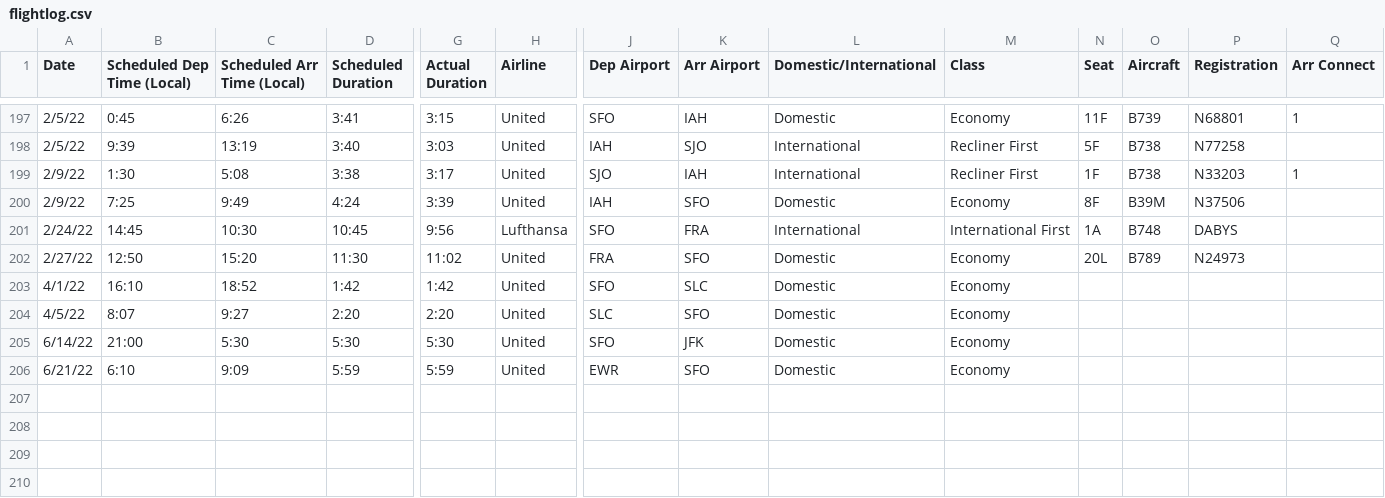
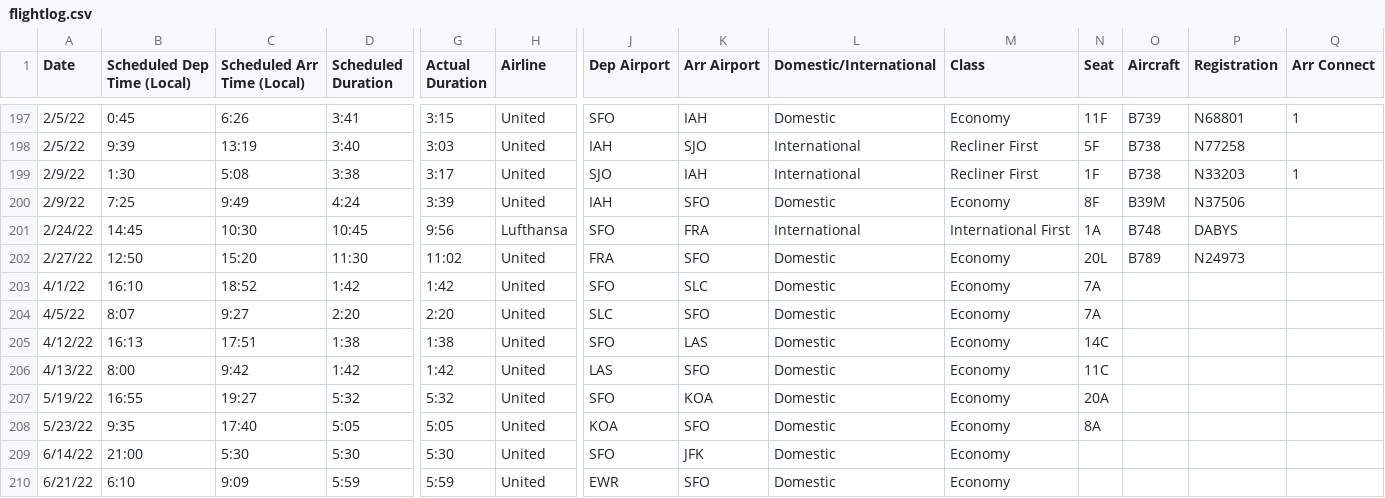
Before and after one commit to picrazy2/picrazy2.github.io, a CSV file: flightlog/flightlog.csv, drawn as a sheet; only a part is shown, gaps mark what is left out; rows hold the shown columns only; the diff names each change by its address in the sheet, - before the commit and + after, or states it on an @@ line.

```diff
--- a/flightlog/flightlog.csv
+++ b/flightlog/flightlog.csv
-N203:N204 (Seat): (empty)
+N203:N204 (Seat): 7A
+row 205: 4/12/22 | 16:13 | 17:51 | 1:38 | 1:38 | United | SFO | LAS | Domestic | Economy | 14C
+row 206: 4/13/22 | 8:00 | 9:42 | 1:42 | 1:42 | United | LAS | SFO | Domestic | Economy | 11C
+row 207: 5/19/22 | 16:55 | 19:27 | 5:32 | 5:32 | United | SFO | KOA | Domestic | Economy | 20A
+row 208: 5/23/22 | 9:35 | 17:40 | 5:05 | 5:05 | United | KOA | SFO | Domestic | Economy | 8A
```
Also changed, not shown: 23 other files.
